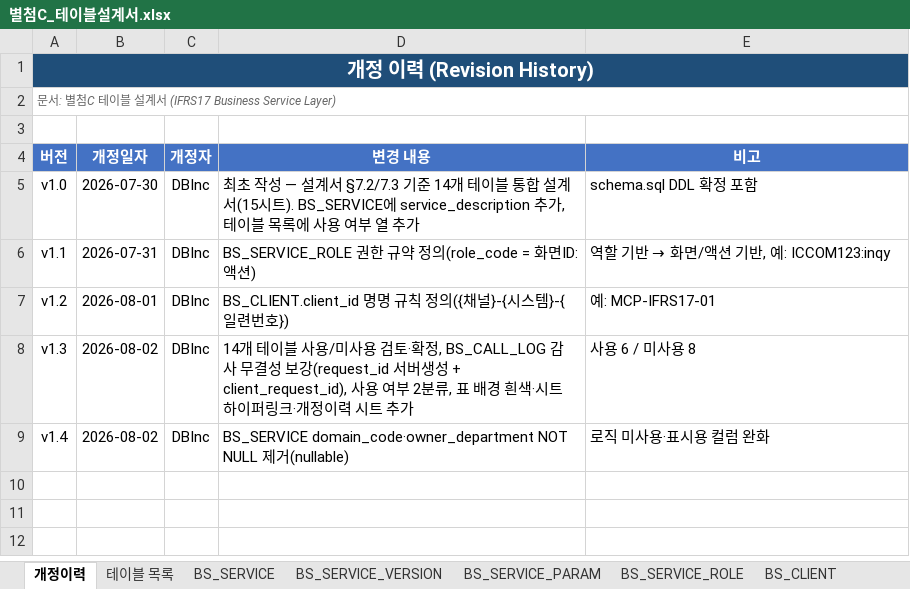
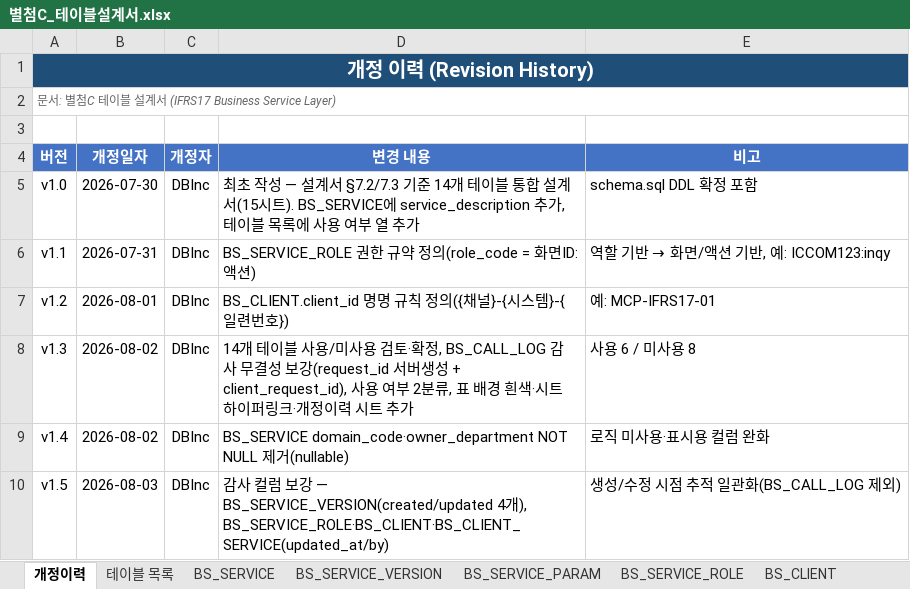
Before and after one commit to jeffrey9571/Claude_Test, an Excel workbook: docs/별첨C_테이블설계서.xlsx, sheet 개정이력, drawn as a sheet; values as stored, in another font and other column widths than the file's, no borders; the diff names each change by its address in the sheet, - before the commit and + after, or states it on an @@ line.

```diff
--- a/docs/별첨C_테이블설계서.xlsx (sheet 개정이력)
+++ b/docs/별첨C_테이블설계서.xlsx (sheet 개정이력)
+row 10: v1.5 | 2026-08-03 | DBInc | 감사 컬럼 보강 — BS_SERVICE_VERSION(created/updated 4개), BS_SERVICE_ROLE·BS_CLIENT·BS_CLIENT_SERVICE(updated_at/by) | 생성/수정 시점 추적 일관화(BS_CALL_LOG 제외)
```
Also changed, not shown: sheet BS_SERVICE_VERSION, sheet BS_CLIENT_SERVICE, sheet BS_SERVICE_ROLE, sheet BS_CLIENT, 1 other file.
